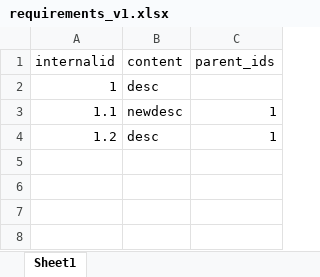
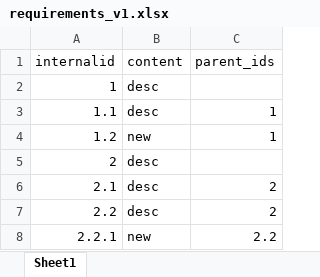
Before and after one commit to lucasdelgado2022/reqsync, an Excel workbook: requirements_v1.xlsx, sheet Sheet1, drawn as a sheet; values as stored, in another font and other column widths than the file's, no borders; the diff names each change by its address in the sheet, - before the commit and + after, or states it on an @@ line.

```diff
--- a/requirements_v1.xlsx (sheet Sheet1)
+++ b/requirements_v1.xlsx (sheet Sheet1)
-B3 (content): newdesc
+B3 (content): desc
-B4 (content): desc
+B4 (content): new
+row 5: 2 | desc
+row 6: 2.1 | desc | 2
+row 7: 2.2 | desc | 2
+row 8: 2.2.1 | new | 2.2
```
Also changed, not shown: 3 other files.
